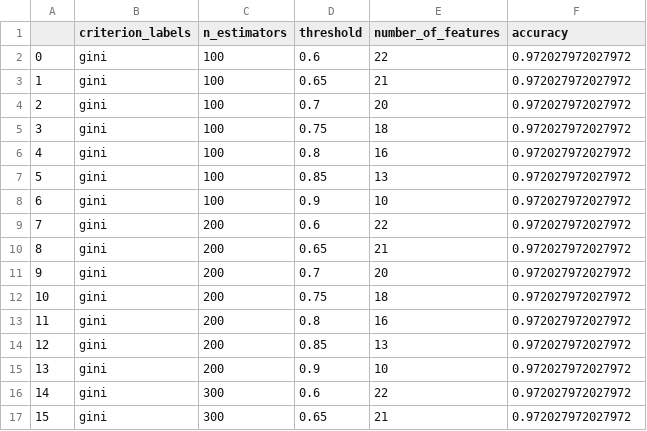
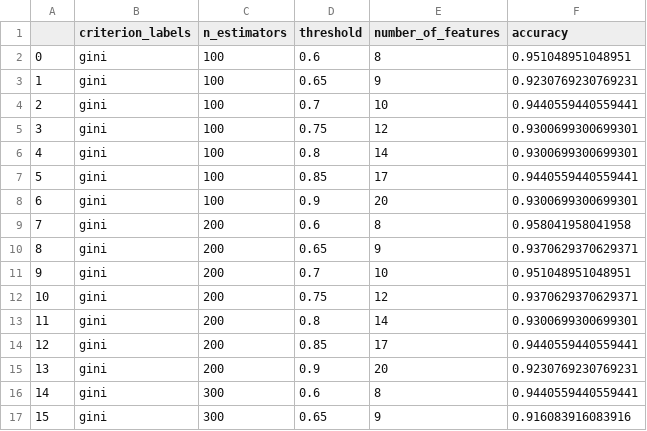
Before and after one commit to hamza-hadj-aissa/breast_cancer_prediction, a CSV file: model_test_results.csv, drawn as a sheet; only a part is shown; the diff covers the shown part only.

```diff
--- a/model_test_results.csv
+++ b/model_test_results.csv
@@ -1,17 +1,17 @@
 ,criterion_labels,n_estimators,threshold,number_of_features,accuracy
-0,gini,100,0.6,22,0.972027972027972
-1,gini,100,0.65,21,0.972027972027972
-2,gini,100,0.7,20,0.972027972027972
-3,gini,100,0.75,18,0.972027972027972
-4,gini,100,0.8,16,0.972027972027972
-5,gini,100,0.85,13,0.972027972027972
-6,gini,100,0.9,10,0.972027972027972
-7,gini,200,0.6,22,0.972027972027972
-8,gini,200,0.65,21,0.972027972027972
-9,gini,200,0.7,20,0.972027972027972
-10,gini,200,0.75,18,0.972027972027972
-11,gini,200,0.8,16,0.972027972027972
-12,gini,200,0.85,13,0.972027972027972
-13,gini,200,0.9,10,0.972027972027972
-14,gini,300,0.6,22,0.972027972027972
-15,gini,300,0.65,21,0.972027972027972
+0,gini,100,0.6,8,0.951048951048951
+1,gini,100,0.65,9,0.9230769230769231
+2,gini,100,0.7,10,0.9440559440559441
+3,gini,100,0.75,12,0.9300699300699301
+4,gini,100,0.8,14,0.9300699300699301
+5,gini,100,0.85,17,0.9440559440559441
+6,gini,100,0.9,20,0.9300699300699301
+7,gini,200,0.6,8,0.958041958041958
+8,gini,200,0.65,9,0.9370629370629371
+9,gini,200,0.7,10,0.951048951048951
+10,gini,200,0.75,12,0.9370629370629371
+11,gini,200,0.8,14,0.9300699300699301
+12,gini,200,0.85,17,0.9440559440559441
+13,gini,200,0.9,20,0.9230769230769231
+14,gini,300,0.6,8,0.9440559440559441
+15,gini,300,0.65,9,0.916083916083916
```
Also changed, not shown: 108 edited cells elsewhere in this file, 2 other files.
